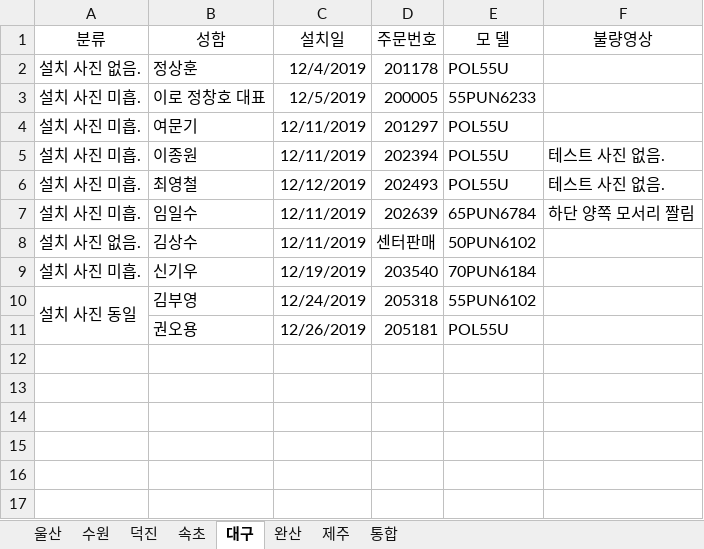
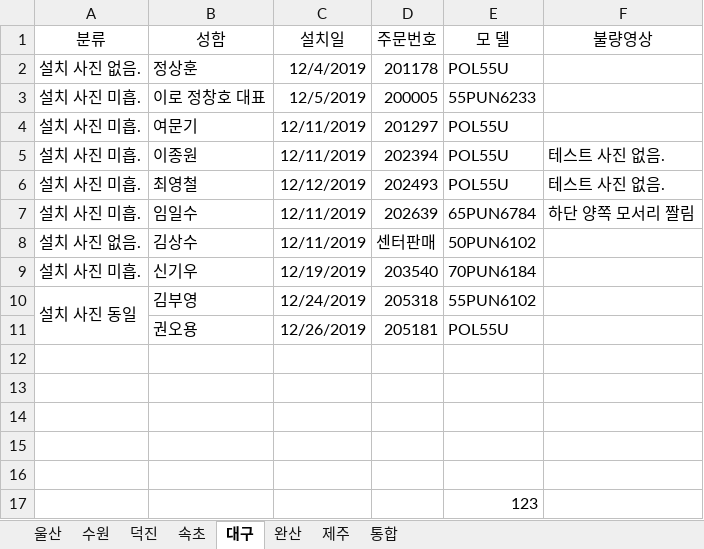
Before and after one commit to ChoJaeHwan/jungdong, an Excel workbook: 울산, 수원 처리불량건.xlsx, sheet 대구, drawn as a sheet; values as stored, in another font and other column widths than the file's, no borders; the diff names each change by its address in the sheet, - before the commit and + after, or states it on an @@ line.

Commit message:
123

```diff
--- a/울산, 수원 처리불량건.xlsx (sheet 대구)
+++ b/울산, 수원 처리불량건.xlsx (sheet 대구)
+row 12: (empty)
+row 13: (empty)
+row 14: (empty)
+row 15: (empty)
+row 16: (empty)
+row 17:  |  |  |  | 123
```
